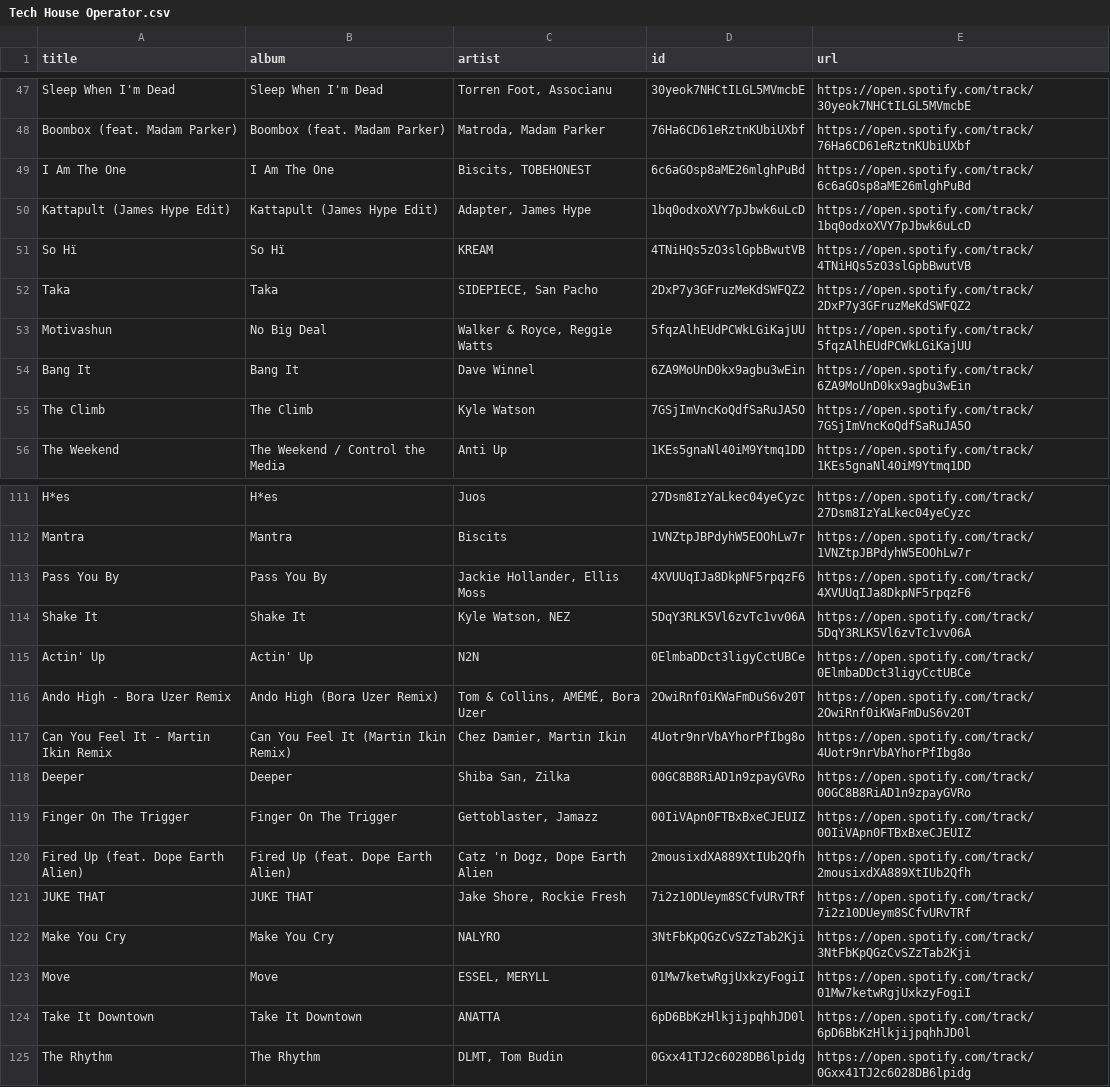
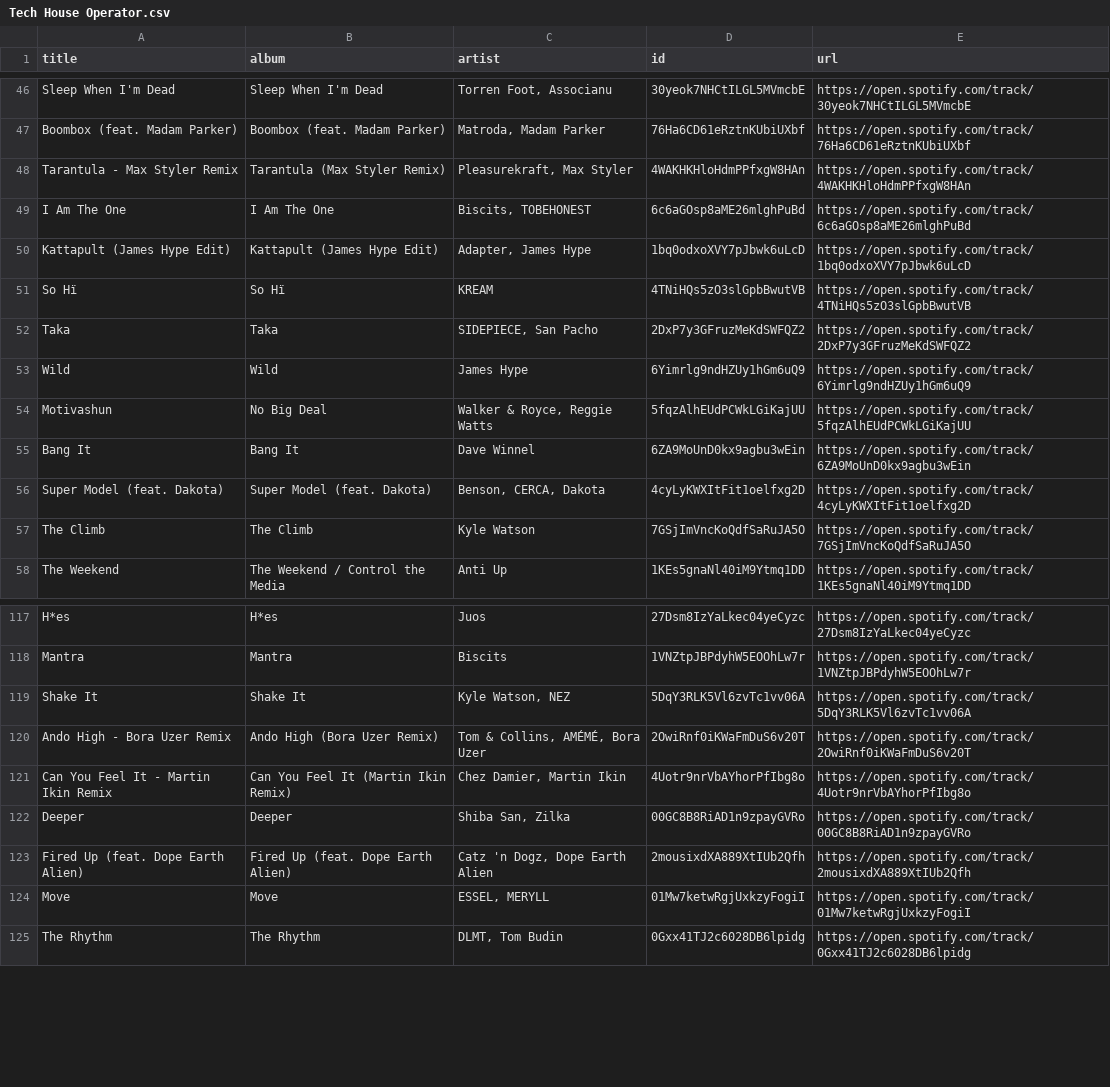
Before and after one commit to unex/dews_beats, a CSV file: playlists/Tech House Operator.csv, drawn as a sheet; only a part is shown, gaps mark what is left out; the diff covers the shown part only.

```diff
--- a/playlists/Tech House Operator.csv
+++ b/playlists/Tech House Operator.csv
@@ -48,2 +47,3 @@ Sleep When I'm Dead,Sleep When I'm Dead,"Torren Foot, Associanu",30yeok7NHCtILGL
 Boombox (feat. Madam Parker),Boombox (feat. Madam Parker),"Matroda, Madam Parker",76Ha6CD61eRztnKUbiUXbf,https://open.spotify.com/track/76Ha6CD61eRztnKUbiUXbf
+Tarantula - Max Styler Remix,Tarantula (Max Styler Remix),"Pleasurekraft, Max Styler",4WAKHKHloHdmPPfxgW8HAn,https://open.spotify.com/track/4WAKHKHloHdmPPfxgW8HAn
 I Am The One,I Am The One,"Biscits, TOBEHONEST",6c6aGOsp8aME26mlghPuBd,https://open.spotify.com/track/6c6aGOsp8aME26mlghPuBd
@@ -52,4 +52,6 @@ So Hï,So Hï,KREAM,4TNiHQs5zO3slGpbBwutVB,https://open.spotify.com/track/4TNiHQ
 Taka,Taka,"SIDEPIECE, San Pacho",2DxP7y3GFruzMeKdSWFQZ2,https://open.spotify.com/track/2DxP7y3GFruzMeKdSWFQZ2
+Wild,Wild,James Hype,6Yimrlg9ndHZUy1hGm6uQ9,https://open.spotify.com/track/6Yimrlg9ndHZUy1hGm6uQ9
 Motivashun,No Big Deal,"Walker & Royce, Reggie Watts",5fqzAlhEUdPCWkLGiKajUU,https://open.spotify.com/track/5fqzAlhEUdPCWkLGiKajUU
 Bang It,Bang It,Dave Winnel,6ZA9MoUnD0kx9agbu3wEin,https://open.spotify.com/track/6ZA9MoUnD0kx9agbu3wEin
+Super Model (feat. Dakota),Super Model (feat. Dakota),"Benson, CERCA, Dakota",4cyLyKWXItFit1oelfxg2D,https://open.spotify.com/track/4cyLyKWXItFit1oelfxg2D
 The Climb,The Climb,Kyle Watson,7GSjImVncKoQdfSaRuJA5O,https://open.spotify.com/track/7GSjImVncKoQdfSaRuJA5O
@@ -112,5 +118,3 @@ H*es,H*es,Juos,27Dsm8IzYaLkec04yeCyzc,https://open.spotify.com/track/27Dsm8IzYaL
 Mantra,Mantra,Biscits,1VNZtpJBPdyhW5EOOhLw7r,https://open.spotify.com/track/1VNZtpJBPdyhW5EOOhLw7r
-Pass You By,Pass You By,"Jackie Hollander, Ellis Moss",4XVUUqIJa8DkpNF5rpqzF6,https://open.spotify.com/track/4XVUUqIJa8DkpNF5rpqzF6
 Shake It,Shake It,"Kyle Watson, NEZ",5DqY3RLK5Vl6zvTc1vv06A,https://open.spotify.com/track/5DqY3RLK5Vl6zvTc1vv06A
-Actin' Up,Actin' Up,N2N,0ElmbaDDct3ligyCctUBCe,https://open.spotify.com/track/0ElmbaDDct3ligyCctUBCe
 Ando High - Bora Uzer Remix,Ando High (Bora Uzer Remix),"Tom & Collins, AMÉMÉ, Bora Uzer",2OwiRnf0iKWaFmDuS6v20T,https://open.spotify.com/track/2OwiRnf0iKWaFmDuS6v20T
@@ -118,8 +122,4 @@ Can You Feel It - Martin Ikin Remix,Can You Feel It (Martin Ikin Remix),"Chez Da
 Deeper,Deeper,"Shiba San, Zilka",00GC8B8RiAD1n9zpayGVRo,https://open.spotify.com/track/00GC8B8RiAD1n9zpayGVRo
-Finger On The Trigger,Finger On The Trigger,"Gettoblaster, Jamazz",00IiVApn0FTBxBxeCJEUIZ,https://open.spotify.com/track/00IiVApn0FTBxBxeCJEUIZ
 Fired Up (feat. Dope Earth Alien),Fired Up (feat. Dope Earth Alien),"Catz 'n Dogz, Dope Earth Alien",2mousixdXA889XtIUb2Qfh,https://open.spotify.com/track/2mousixdXA889XtIUb2Qfh
-JUKE THAT,JUKE THAT,"Jake Shore, Rockie Fresh",7i2z10DUeym8SCfvURvTRf,https://open.spotify.com/track/7i2z10DUeym8SCfvURvTRf
-Make You Cry,Make You Cry,NALYRO,3NtFbKpQGzCvSZzTab2Kji,https://open.spotify.com/track/3NtFbKpQGzCvSZzTab2Kji
 Move,Move,"ESSEL, MERYLL",01Mw7ketwRgjUxkzyFogiI,https://open.spotify.com/track/01Mw7ketwRgjUxkzyFogiI
-Take It Downtown,Take It Downtown,ANATTA,6pD6BbKzHlkjijpqhhJD0l,https://open.spotify.com/track/6pD6BbKzHlkjijpqhhJD0l
 The Rhythm,The Rhythm,"DLMT, Tom Budin",0Gxx41TJ2c6028DB6lpidg,https://open.spotify.com/track/0Gxx41TJ2c6028DB6lpidg
```
Also changed, not shown: 7 added rows and 4 removed rows elsewhere in this file, playlists/Chill Tracks.csv, playlists/Dance Classics.csv, 2 other files.
